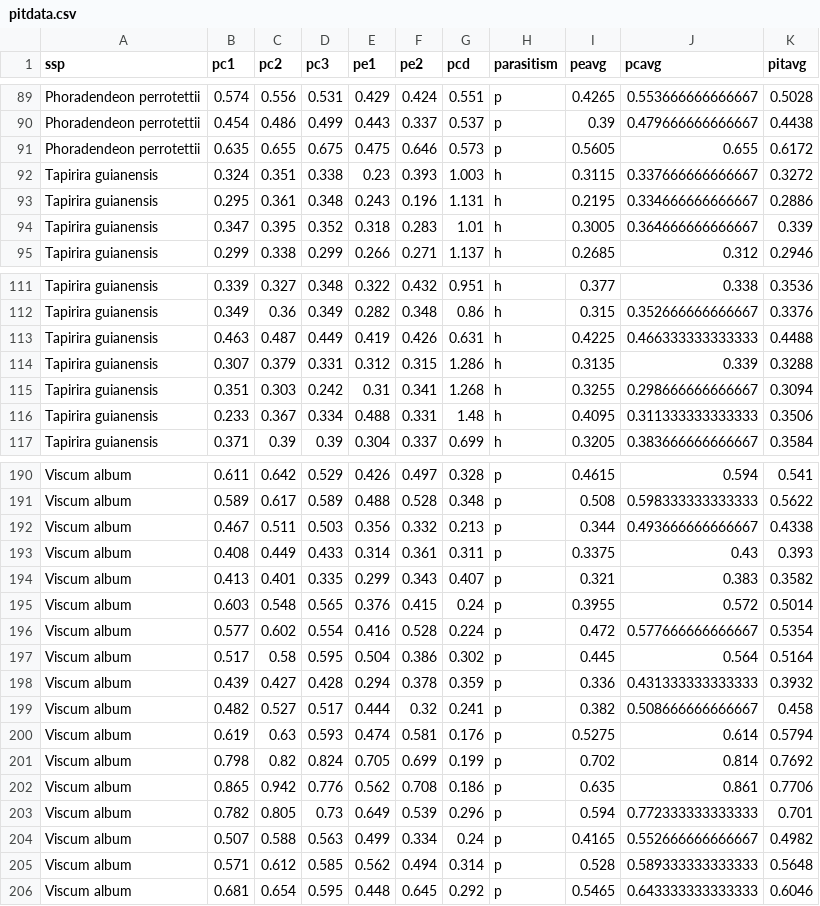
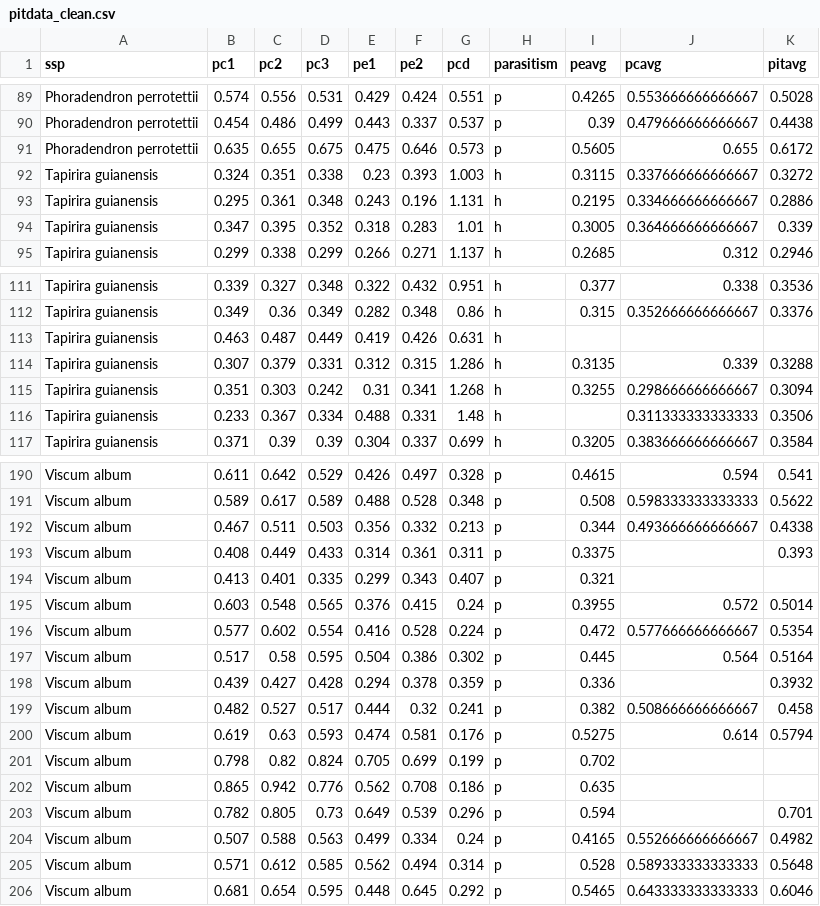
Before and after one commit to VictorSibinelli/Parasite-HostPitMembranes, a CSV file: data/processed/pitdata_clean.csv (was data/processed/pitdata.csv), drawn as a sheet; only a part is shown, gaps mark what is left out; the diff covers the shown part only; the diff names each change by its address in the sheet, - before the commit and + after, or states it on an @@ line.

```diff
--- a/data/processed/pitdata.csv
+++ b/data/processed/pitdata_clean.csv
-A89:A91 (ssp): Phoradendeon perrotettii
+A89:A91 (ssp): Phoradendron perrotettii
-I113 (peavg): 0.4225
+I113 (peavg): (empty)
-J113 (pcavg): 0.466333333333333
+J113 (pcavg): (empty)
-K113 (pitavg): 0.4488
+K113 (pitavg): (empty)
-I116 (peavg): 0.4095
+I116 (peavg): (empty)
-J193 (pcavg): 0.43
+J193 (pcavg): (empty)
-J194 (pcavg): 0.383
+J194 (pcavg): (empty)
-K194 (pitavg): 0.3582
+K194 (pitavg): (empty)
-J198 (pcavg): 0.431333333333333
+J198 (pcavg): (empty)
-J201 (pcavg): 0.814
+J201 (pcavg): (empty)
-K201 (pitavg): 0.7692
+K201 (pitavg): (empty)
-J202 (pcavg): 0.861
+J202 (pcavg): (empty)
-K202 (pitavg): 0.7706
+K202 (pitavg): (empty)
-J203 (pcavg): 0.772333333333333
+J203 (pcavg): (empty)
```
Also changed, not shown: 45 edited cells elsewhere in this file, data/processed/pitOdata.csv, data/processed/vadata.csv, 19 other files.
